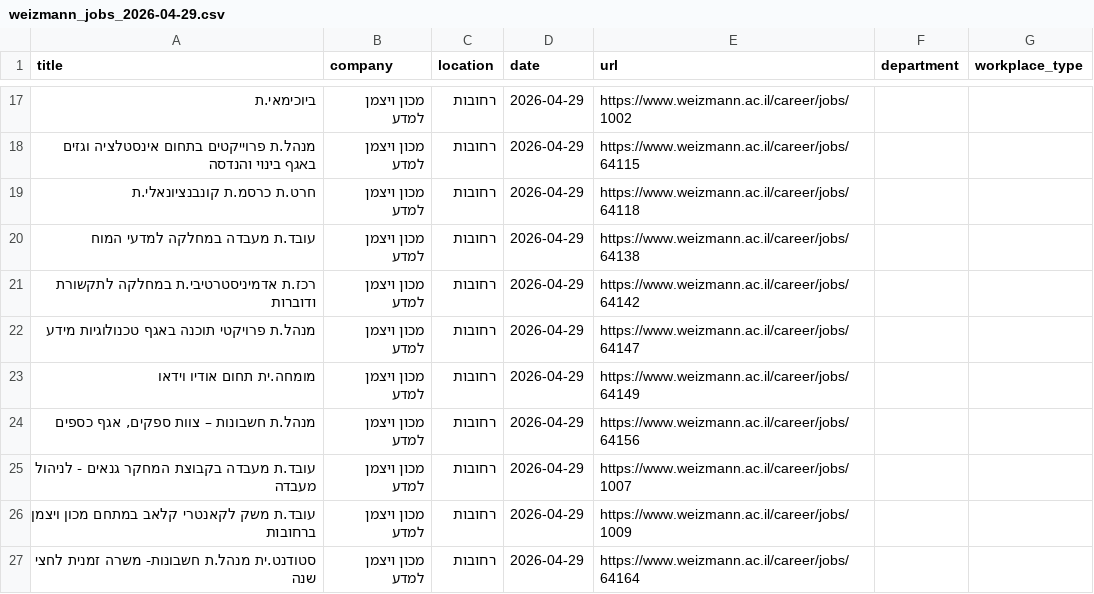
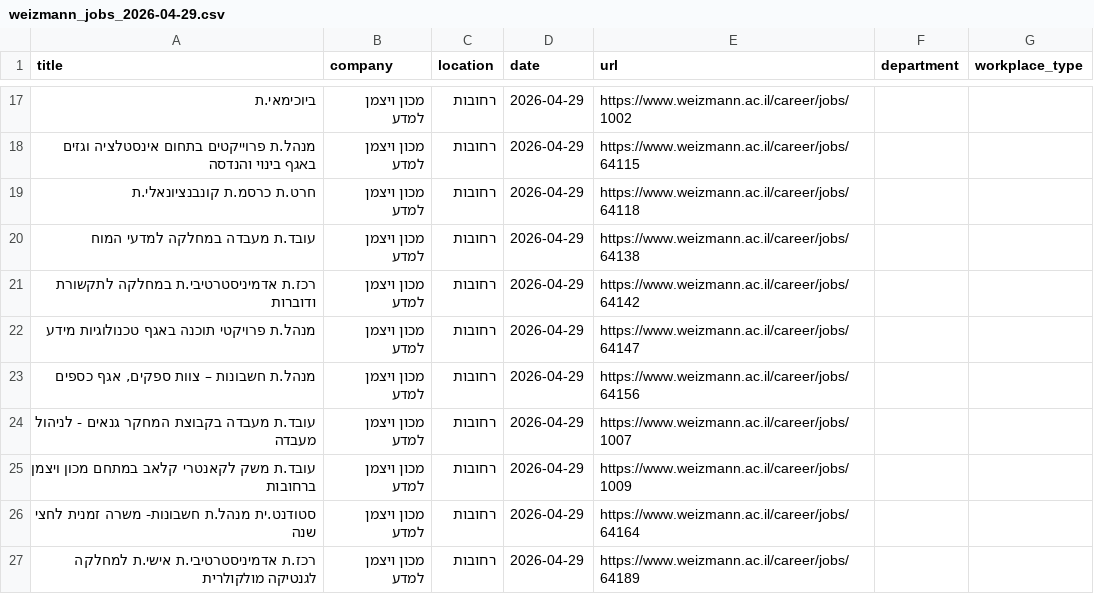
Before and after one commit to Genys30/jobfinder1, a CSV file: weizmann_jobs_2026-04-29.csv, drawn as a sheet; only a part is shown, gaps mark what is left out; the shorter side is filled out with more unchanged rows; the diff names each change by its address in the sheet, - before the commit and + after, or states it on an @@ line.

```diff
--- a/weizmann_jobs_2026-04-29.csv
+++ b/weizmann_jobs_2026-04-29.csv
-row 23: מומחה.ית תחום אודיו וידאו | מכון ויצמן למדע | רחובות | 2026-04-29 | https://www.weizmann.ac.il/career/jobs/64149
```
Also changed, not shown: comeet_jobs_2026-04-29.csv, greenhouse_jobs_2026-04-29.csv, 3 other files.
